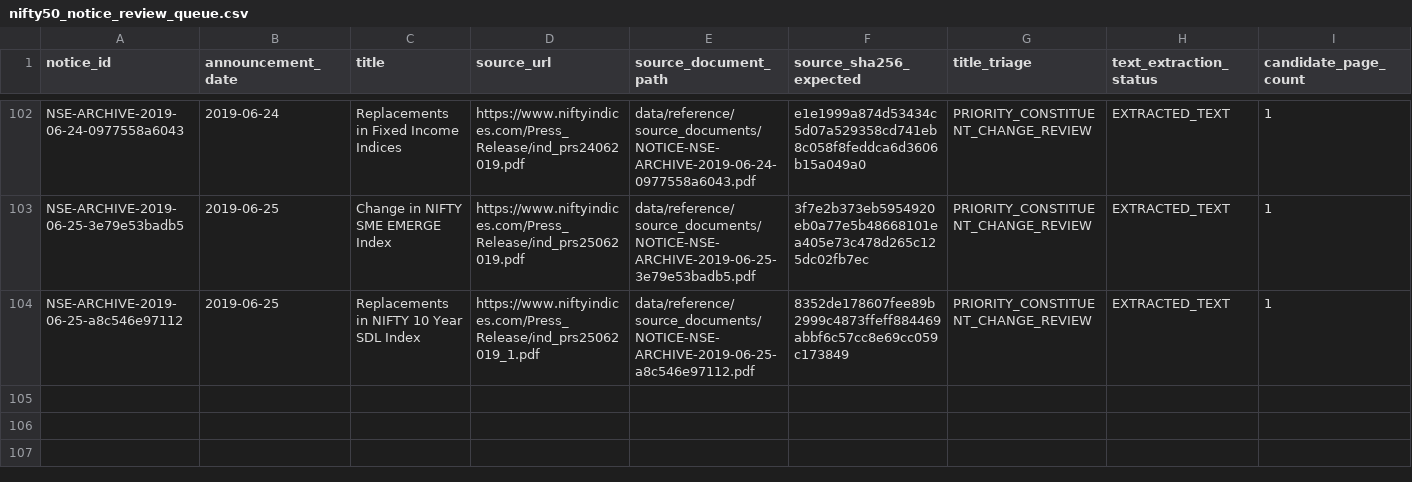
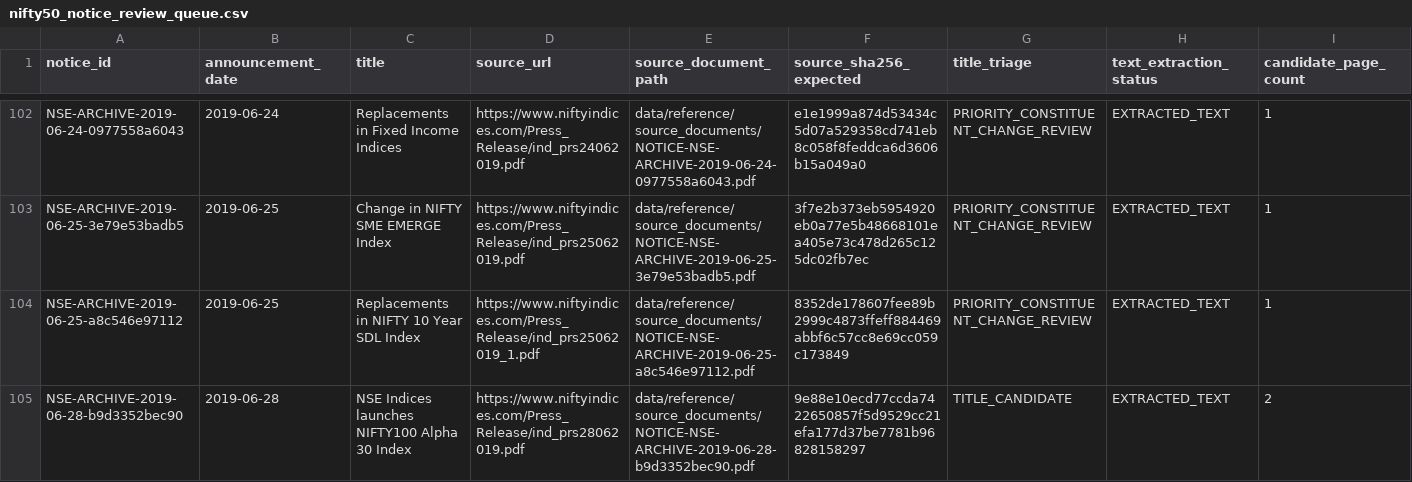
Before and after one commit to vishwasgarg5/Trader, a CSV file: data/reference/nifty50_notice_review_queue.csv, drawn as a sheet; only a part is shown, gaps mark what is left out; rows hold the shown columns only; the diff names each change by its address in the sheet, - before the commit and + after, or states it on an @@ line.

```diff
--- a/data/reference/nifty50_notice_review_queue.csv
+++ b/data/reference/nifty50_notice_review_queue.csv
+row 105: NSE-ARCHIVE-2019-06-28-b9d3352bec90 | 2019-06-28 | NSE Indices launches NIFTY100 Alpha 30 Index | https://www.niftyindices.com/Press_Release/ind_prs28062019.pdf | data/reference/source_documents/NOTICE-NSE-ARCHIVE-2019-06-28-b9d3352bec90.pdf | 9e88e10ecd77ccda7422650857f5d9529cc21efa177d37be7781b96828158297 | TITLE_CANDIDATE | EXTRACTED_TEXT | 2
```
Also changed, not shown: data/reference/nifty50_annual_notice_inventory.csv, data/reference/nifty50_unregistered_candidate_scope_review.csv, 2 other files.
